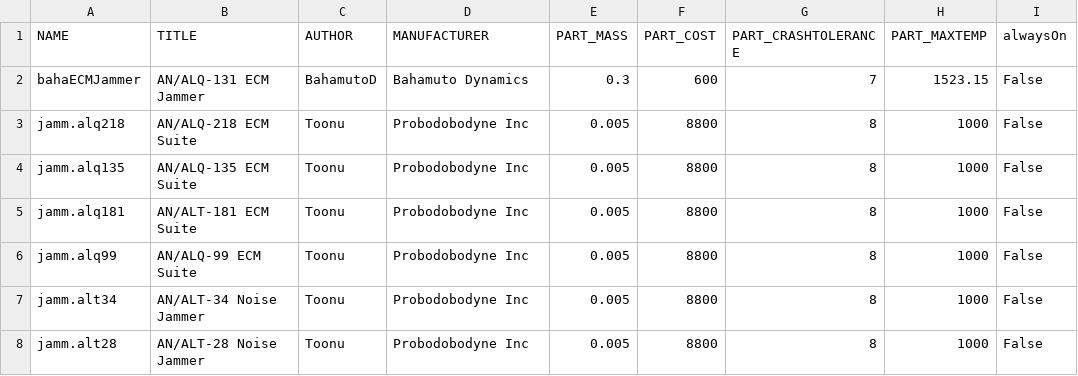
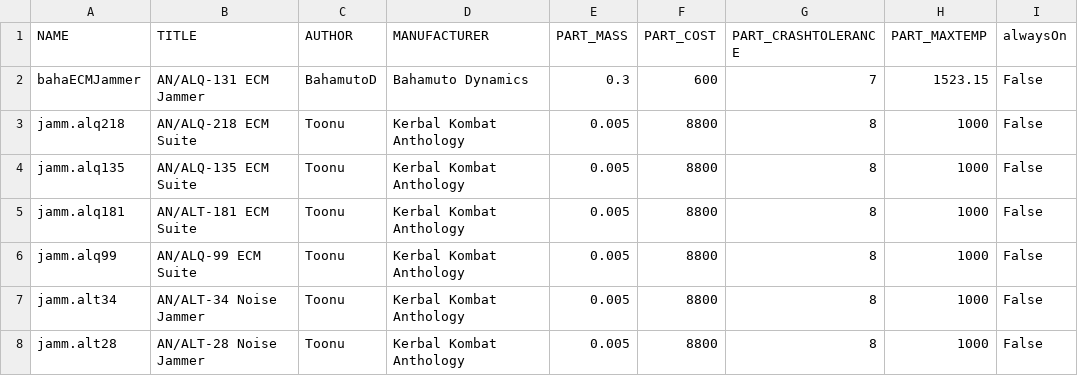
Before and after one commit to Geoplex-Official/KSP-NoU-Modpack, a CSV file: BDArmory/Plugins/PluginData/BDArmory/bda_jammer_list.csv, drawn as a sheet; only a part is shown; the diff names each change by its address in the sheet, - before the commit and + after, or states it on an @@ line.

```diff
--- a/BDArmory/Plugins/PluginData/BDArmory/bda_jammer_list.csv
+++ b/BDArmory/Plugins/PluginData/BDArmory/bda_jammer_list.csv
-D3:D8 (MANUFACTURER): Probodobodyne Inc
+D3:D8 (MANUFACTURER): Kerbal Kombat Anthology
```
Also changed, not shown: BDArmory/Plugins/PluginData/BDArmory/bda_radar_list.csv, 10 other files.
